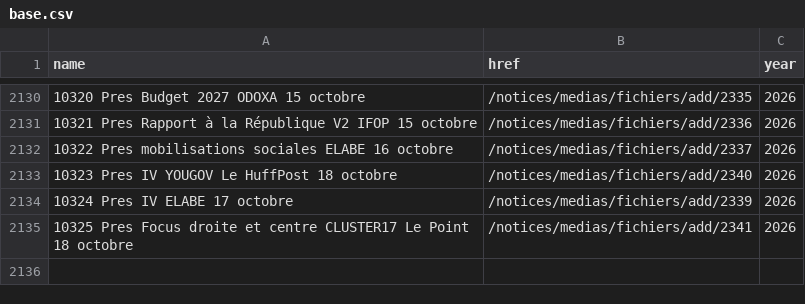
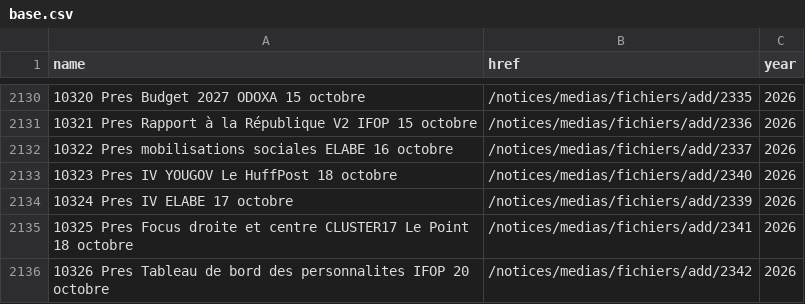
Before and after one commit to nsppolls/sondages-commission-index, a CSV file: base.csv, drawn as a sheet; only a part is shown, gaps mark what is left out; the diff names each change by its address in the sheet, - before the commit and + after, or states it on an @@ line.

```diff
--- a/base.csv
+++ b/base.csv
+row 2136: 10326 Pres Tableau de bord des personnalites IFOP 20 octobre | /notices/medias/fichiers/add/2342 | 2026
```
Also changed, not shown: files.csv, 2 other files.
